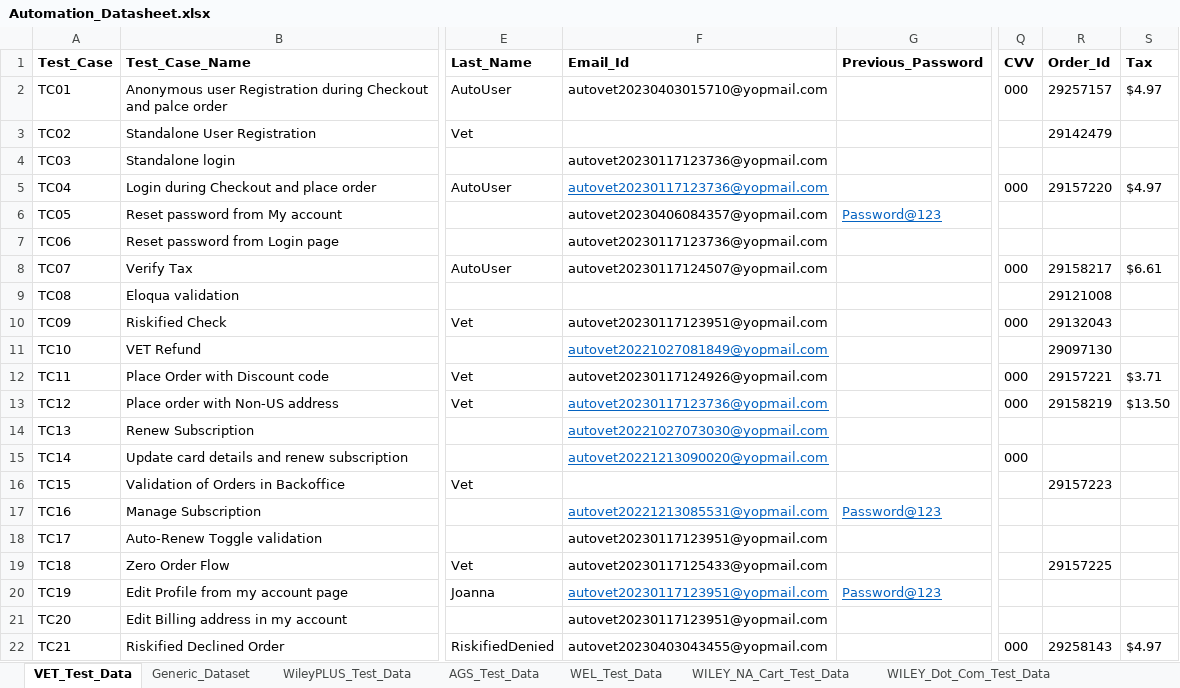
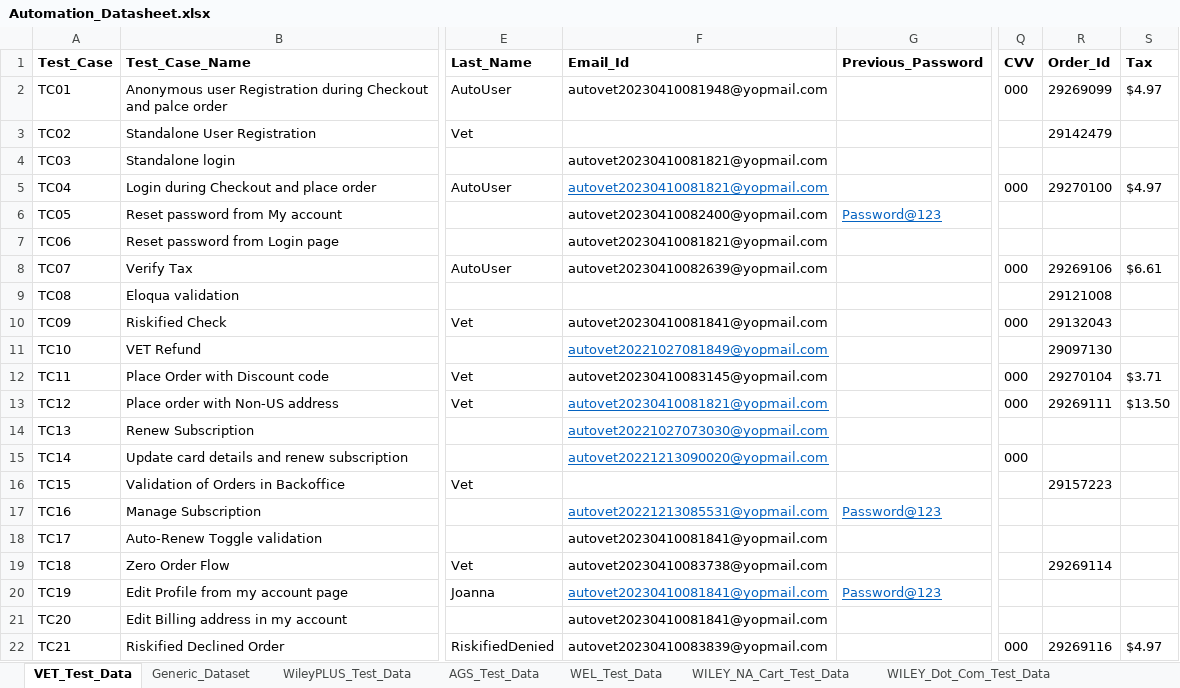
Before and after one commit to gsaha99/Ecommerce_QA, an Excel workbook: Test Data/Automation_Datasheet.xlsx, sheet VET_Test_Data, drawn as a sheet; only a part is shown, gaps mark what is left out; values as stored, in another font and other column widths than the file's, no borders; the diff names each change by its address in the sheet, - before the commit and + after, or states it on an @@ line.

```diff
--- a/Test Data/Automation_Datasheet.xlsx (sheet VET_Test_Data)
+++ b/Test Data/Automation_Datasheet.xlsx (sheet VET_Test_Data)
-F2 (Email_Id): autovet20230403015710@yopmail.com
+F2 (Email_Id): autovet20230410081948@yopmail.com
-R2 (Order_Id): 29257157
+R2 (Order_Id): 29269099
-F4:F5 (Email_Id): autovet20230117123736@yopmail.com
+F4:F5 (Email_Id): autovet20230410081821@yopmail.com
-R5 (Order_Id): 29157220
+R5 (Order_Id): 29270100
-F6 (Email_Id): autovet20230406084357@yopmail.com
+F6 (Email_Id): autovet20230410082400@yopmail.com
-F7 (Email_Id): autovet20230117123736@yopmail.com
+F7 (Email_Id): autovet20230410081821@yopmail.com
-F8 (Email_Id): autovet20230117124507@yopmail.com
+F8 (Email_Id): autovet20230410082639@yopmail.com
-R8 (Order_Id): 29158217
+R8 (Order_Id): 29269106
-F10 (Email_Id): autovet20230117123951@yopmail.com
+F10 (Email_Id): autovet20230410081841@yopmail.com
-F12 (Email_Id): autovet20230117124926@yopmail.com
+F12 (Email_Id): autovet20230410083145@yopmail.com
-R12 (Order_Id): 29157221
+R12 (Order_Id): 29270104
-F13 (Email_Id): autovet20230117123736@yopmail.com
+F13 (Email_Id): autovet20230410081821@yopmail.com
-R13 (Order_Id): 29158219
+R13 (Order_Id): 29269111
-F18 (Email_Id): autovet20230117123951@yopmail.com
+F18 (Email_Id): autovet20230410081841@yopmail.com
-F19 (Email_Id): autovet20230117125433@yopmail.com
+F19 (Email_Id): autovet20230410083738@yopmail.com
-R19 (Order_Id): 29157225
+R19 (Order_Id): 29269114
-F20:F21 (Email_Id): autovet20230117123951@yopmail.com
+F20:F21 (Email_Id): autovet20230410081841@yopmail.com
-F22 (Email_Id): autovet20230403043455@yopmail.com
+F22 (Email_Id): autovet20230410083839@yopmail.com
-R22 (Order_Id): 29258143
+R22 (Order_Id): 29269116
```
Also changed, not shown: sheet WILEY_NA_Cart_Test_Data, sheet AGS_Test_Data, 34 other files.
